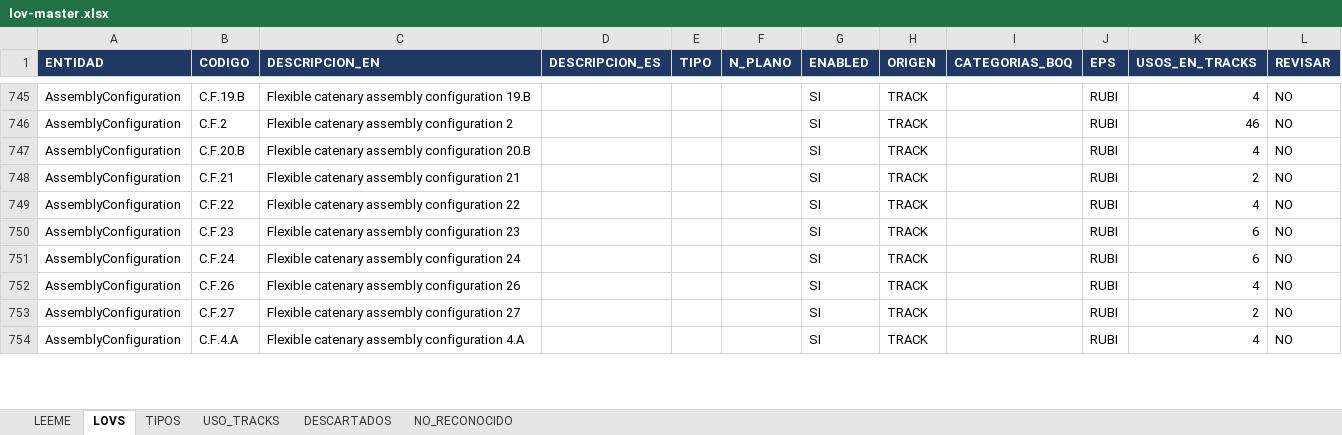
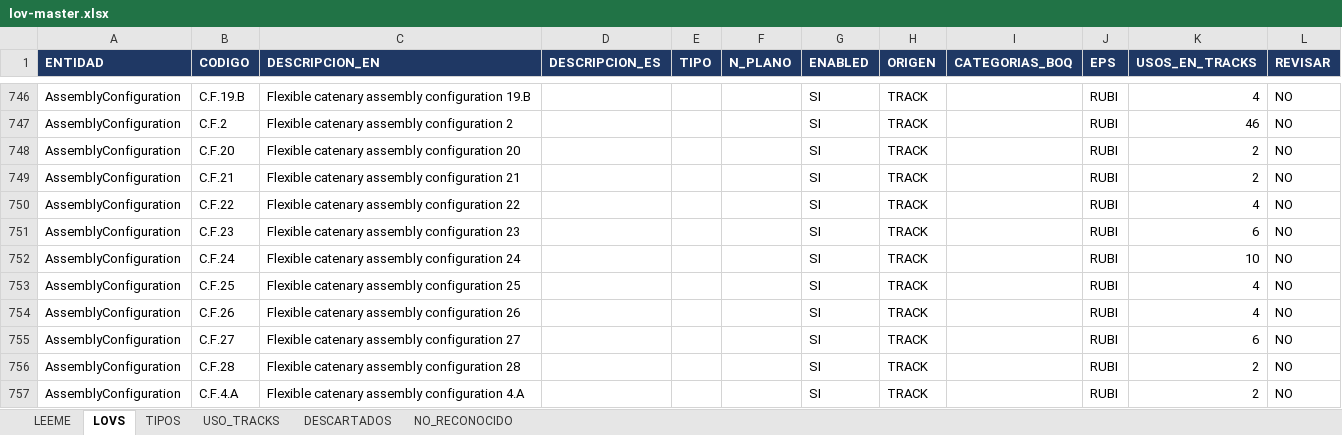
Before and after one commit to alexwarrior1991/mto-configuration, an Excel workbook: data/lov-master.xlsx, sheet LOVS, drawn as a sheet; only a part is shown, gaps mark what is left out; values as stored, in another font and other column widths than the file's, no borders; addresses are those after the commit; the diff covers the shown part only; the diff names each change by its address in the sheet, - before the commit and + after, or states it on an @@ line.

```diff
--- a/data/lov-master.xlsx (sheet LOVS)
+++ b/data/lov-master.xlsx (sheet LOVS)
-B748 (CODIGO): C.F.20.B
+B748 (CODIGO): C.F.20
-C748 (DESCRIPCION_EN): Flexible catenary assembly configuration 20.B
+C748 (DESCRIPCION_EN): Flexible catenary assembly configuration 20
-K748 (USOS_EN_TRACKS): 4
+K748 (USOS_EN_TRACKS): 2
-K752 (USOS_EN_TRACKS): 6
+K752 (USOS_EN_TRACKS): 10
+row 753: AssemblyConfiguration | C.F.25 | Flexible catenary assembly configuration 25 |  |  |  | SI | TRACK |  | RUBI | 4 | NO
-K755 (USOS_EN_TRACKS): 2
+K755 (USOS_EN_TRACKS): 6
+row 756: AssemblyConfiguration | C.F.28 | Flexible catenary assembly configuration 28 |  |  |  | SI | TRACK |  | RUBI | 2 | NO
-K757 (USOS_EN_TRACKS): 4
+K757 (USOS_EN_TRACKS): 2
```
Also changed, not shown: 1 added row and 36 edited cells elsewhere in this sheet, sheet USO_TRACKS, data/sectioning-review.xlsx, 11 other files.
